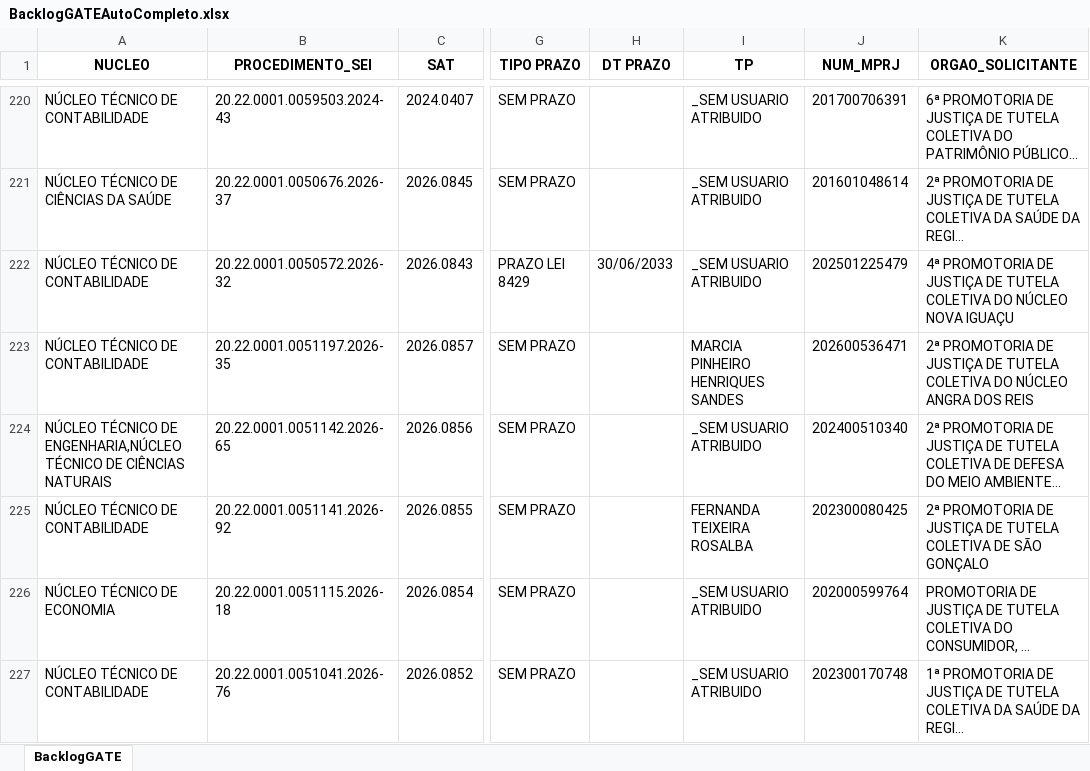
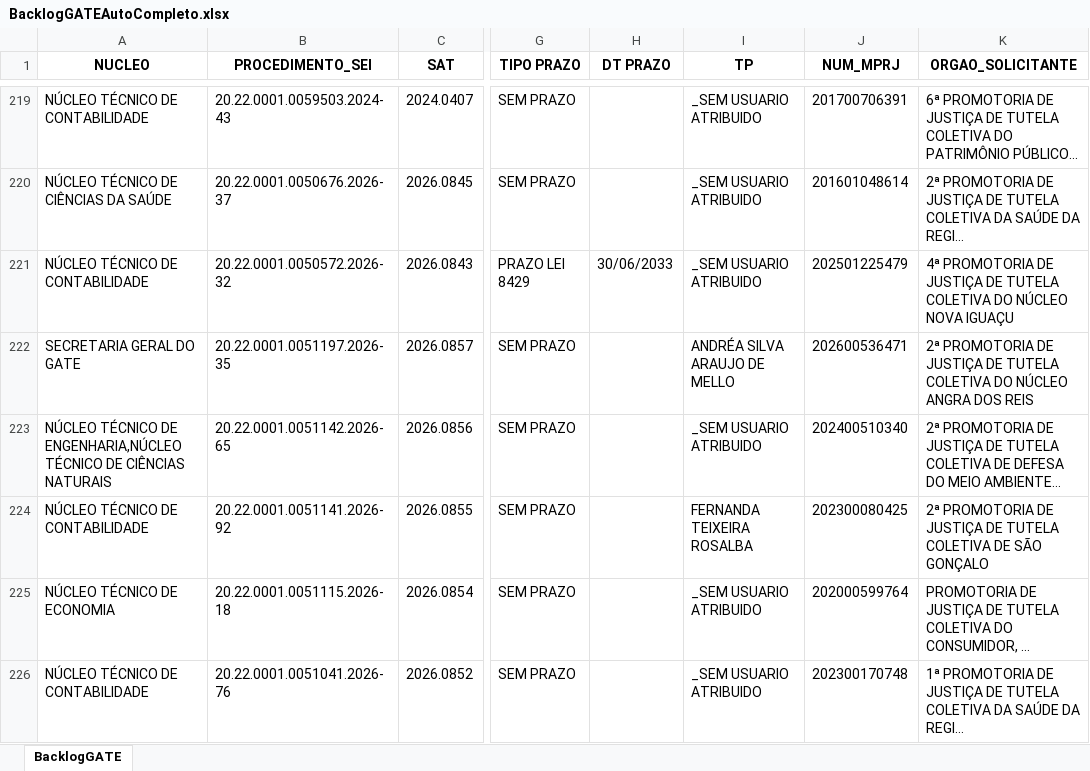
Before and after one commit to cdadosgate/backlog-GATE, an Excel workbook: BacklogGATEAutoCompleto.xlsx, sheet BacklogGATE, drawn as a sheet; only a part is shown, gaps mark what is left out; long unchanged cells end in …; values as stored, in another font and other column widths than the file's, no borders; addresses are those after the commit; the diff covers the shown part only; the diff names each change by its address in the sheet, - before the commit and + after, or states it on an @@ line.

```diff
--- a/BacklogGATEAutoCompleto.xlsx (sheet BacklogGATE)
+++ b/BacklogGATEAutoCompleto.xlsx (sheet BacklogGATE)
-A222 (NUCLEO): NÚCLEO TÉCNICO DE CONTABILIDADE
+A222 (NUCLEO): SECRETARIA GERAL DO GATE
-I222 (TP): MARCIA PINHEIRO HENRIQUES SANDES
+I222 (TP): ANDRÉA SILVA ARAUJO DE MELLO
```
Also changed, not shown: 2 added rows, 4 removed rows and 13 edited cells elsewhere in this sheet, SaidaSemITGATEAutoCompleto.xlsx, 1 other file.
